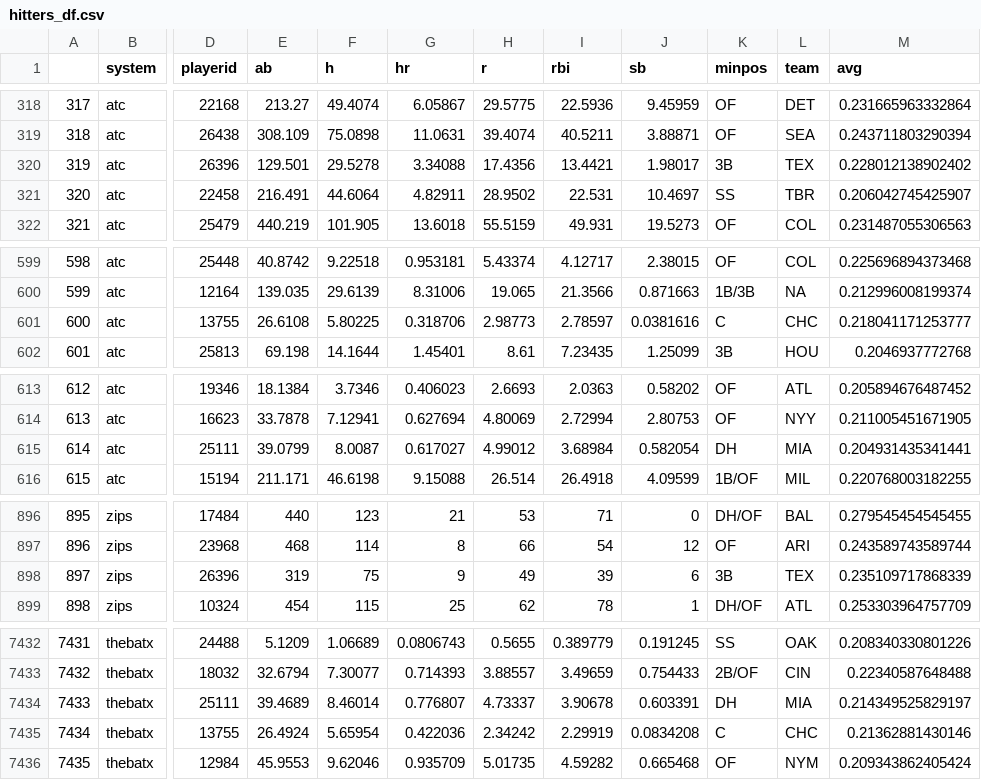
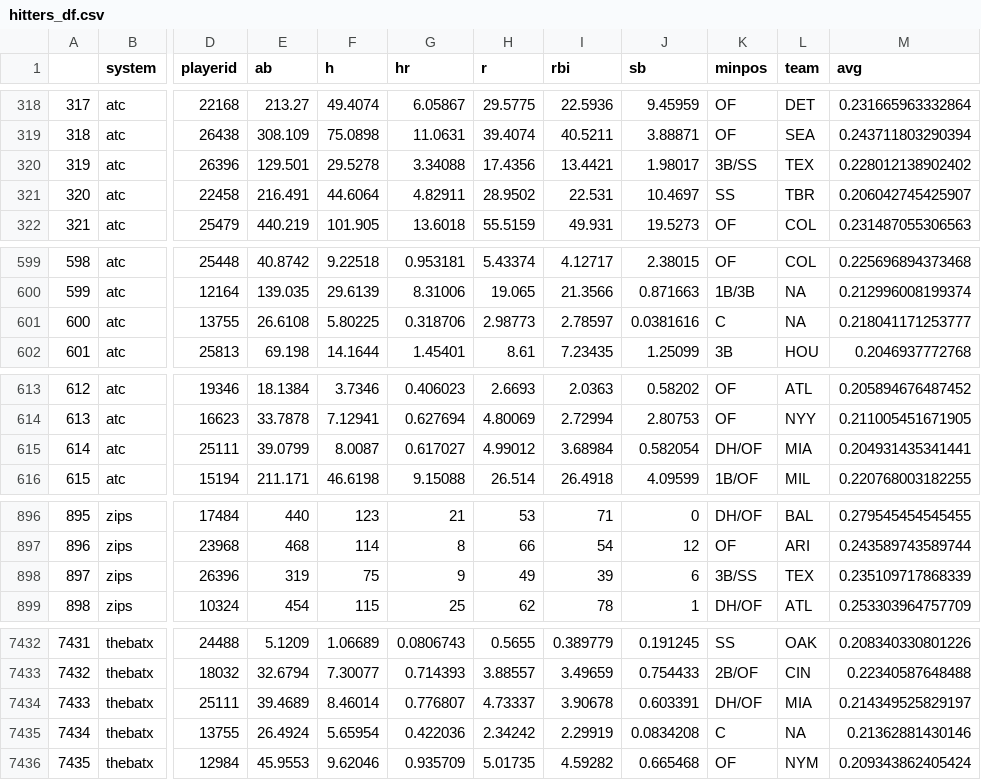
Before and after one commit to SamuelLachance/Betting, a CSV file: ottoneu/hitters_df.csv, drawn as a sheet; only a part is shown, gaps mark what is left out; the diff covers the shown part only; the diff names each change by its address in the sheet, - before the commit and + after, or states it on an @@ line.

```diff
--- a/ottoneu/hitters_df.csv
+++ b/ottoneu/hitters_df.csv
-K320 (minpos): 3B
+K320 (minpos): 3B/SS
-L601 (team): CHC
+L601 (team): NA
-K615 (minpos): DH
+K615 (minpos): DH/OF
-K898 (minpos): 3B
+K898 (minpos): 3B/SS
-K7434 (minpos): DH
+K7434 (minpos): DH/OF
-L7435 (team): CHC
+L7435 (team): NA
```
Also changed, not shown: 18 edited cells elsewhere in this file, ottoneu/all_hitters.csv, ottoneu/bum_bum_pitchers.csv, 2 other files.
